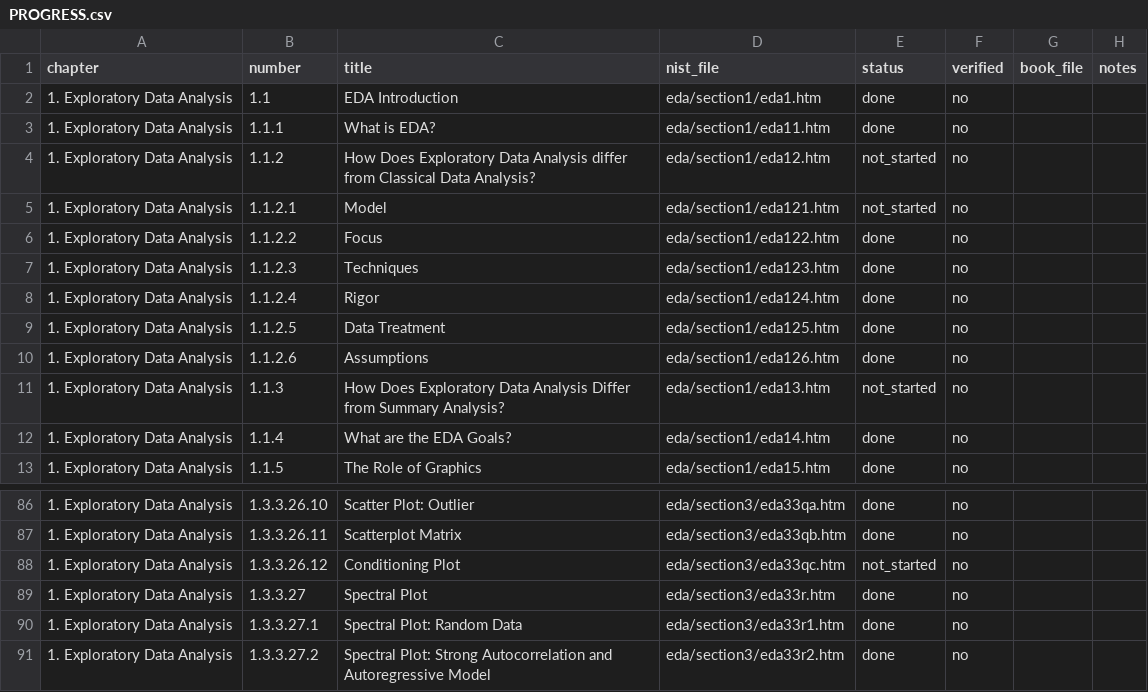
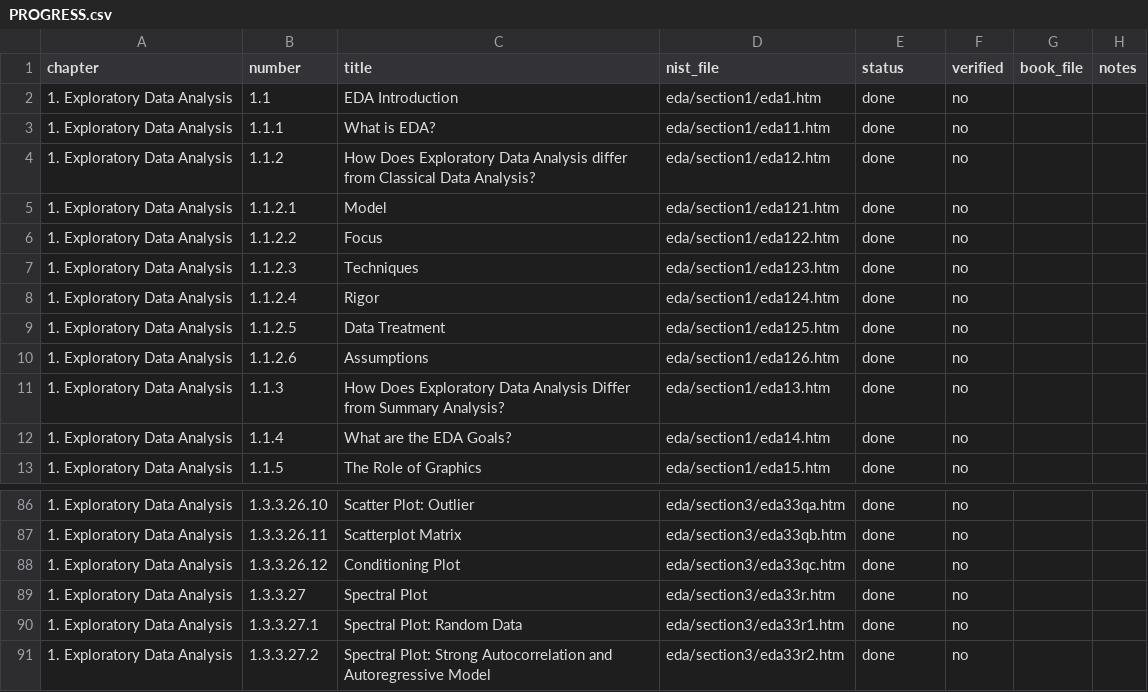
Before and after one commit to ray-semoctuo/nist-sematech-statistics-book, a CSV file: book/PROGRESS.csv, drawn as a sheet; only a part is shown, gaps mark what is left out.

```diff
--- a/book/PROGRESS.csv
+++ b/book/PROGRESS.csv
@@ -3,4 +3,4 @@ chapter,number,title,nist_file,status,verified,book_file,notes
 1. Exploratory Data Analysis,1.1.1,What is EDA?,eda/section1/eda11.htm,done,no,,
-1. Exploratory Data Analysis,1.1.2,How Does Exploratory Data Analysis differ from Classical Data Analysis?,eda/section1/eda12.htm,not_started,no,,
-1. Exploratory Data Analysis,1.1.2.1,Model,eda/section1/eda121.htm,not_started,no,,
+1. Exploratory Data Analysis,1.1.2,How Does Exploratory Data Analysis differ from Classical Data Analysis?,eda/section1/eda12.htm,done,no,,
+1. Exploratory Data Analysis,1.1.2.1,Model,eda/section1/eda121.htm,done,no,,
 1. Exploratory Data Analysis,1.1.2.2,Focus,eda/section1/eda122.htm,done,no,,
@@ -10,3 +10,3 @@ chapter,number,title,nist_file,status,verified,book_file,notes
 1. Exploratory Data Analysis,1.1.2.6,Assumptions,eda/section1/eda126.htm,done,no,,
-1. Exploratory Data Analysis,1.1.3,How Does Exploratory Data Analysis Differ from Summary Analysis?,eda/section1/eda13.htm,not_started,no,,
+1. Exploratory Data Analysis,1.1.3,How Does Exploratory Data Analysis Differ from Summary Analysis?,eda/section1/eda13.htm,done,no,,
 1. Exploratory Data Analysis,1.1.4,What are the EDA Goals?,eda/section1/eda14.htm,done,no,,
@@ -87,3 +87,3 @@ chapter,number,title,nist_file,status,verified,book_file,notes
 1. Exploratory Data Analysis,1.3.3.26.11,Scatterplot Matrix,eda/section3/eda33qb.htm,done,no,,
-1. Exploratory Data Analysis,1.3.3.26.12,Conditioning Plot,eda/section3/eda33qc.htm,not_started,no,,
+1. Exploratory Data Analysis,1.3.3.26.12,Conditioning Plot,eda/section3/eda33qc.htm,done,no,,
 1. Exploratory Data Analysis,1.3.3.27,Spectral Plot,eda/section3/eda33r.htm,done,no,,
```
Also changed, not shown: 4 other files.
